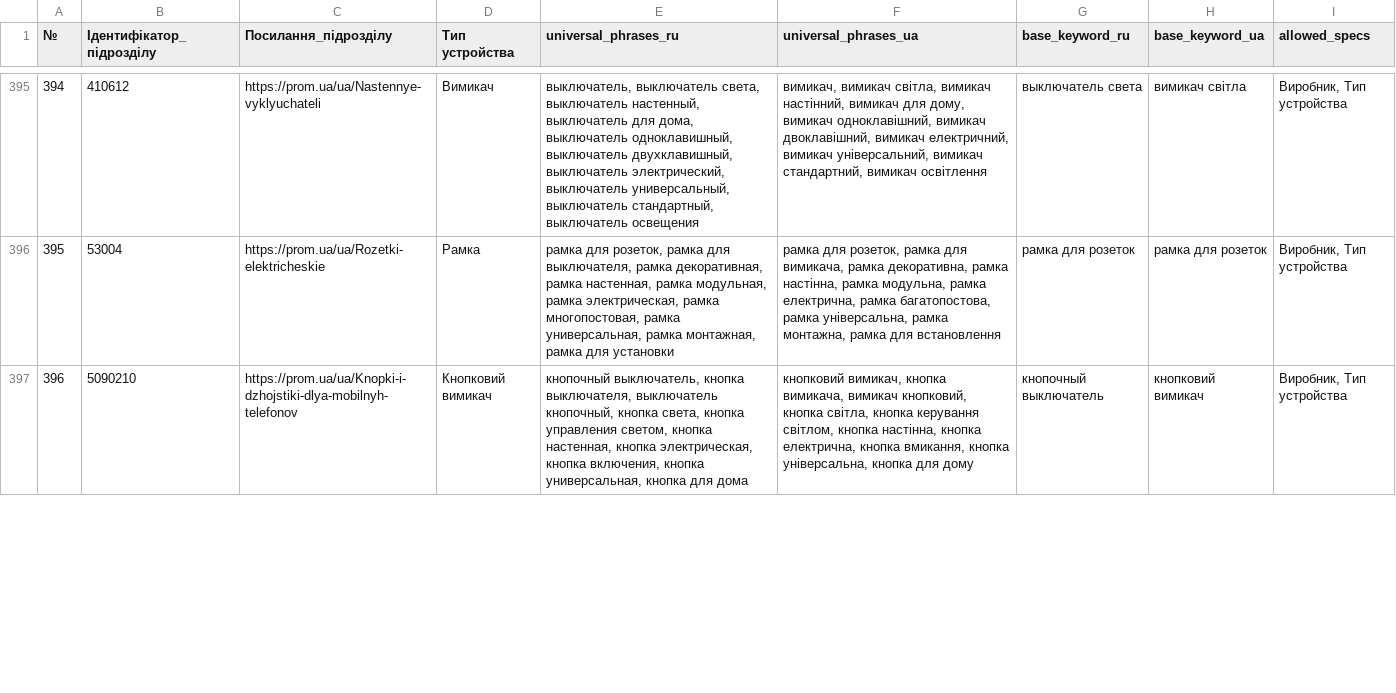
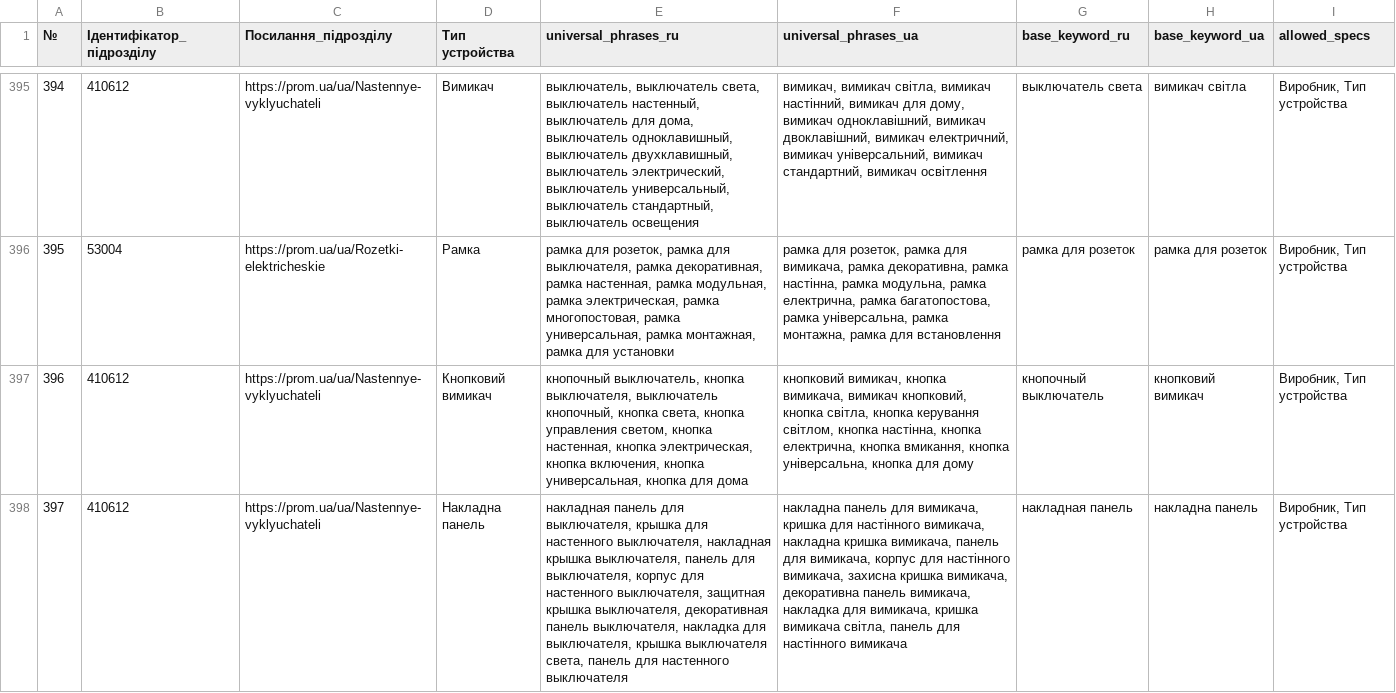
Before and after one commit to oniks98/price-feed-pipeline, a CSV file: data/viatec/viatec_keywords.csv, drawn as a sheet; only a part is shown, gaps mark what is left out; the diff covers the shown part only; the diff names each change by its address in the sheet, - before the commit and + after, or states it on an @@ line.

Commit message:
chore(viatec): add new category vimikach

```diff
--- a/data/viatec/viatec_keywords.csv
+++ b/data/viatec/viatec_keywords.csv
-B397 (Ідентифікатор_підрозділу): 5090210
+B397 (Ідентифікатор_підрозділу): 410612
-C397 (Посилання_підрозділу): https://prom.ua/ua/Knopki-i-dzhojstiki-dlya-mobilnyh-telefonov
+C397 (Посилання_підрозділу): https://prom.ua/ua/Nastennye-vyklyuchateli
+row 398: 397 | 410612 | https://prom.ua/ua/Nastennye-vyklyuchateli | Накладна панель | накладная панель для выключателя, крышка для настенного выключателя, накладная крышка выключателя, панель для выключателя, корпус для настенного выключателя, защитная крышка выключателя, декоративная панель выключателя, накладка для выключателя, крышка выключателя света, панель для настенного выключателя | накладна панель для вимикача, кришка для настінного вимикача, накладна кришка вимикача, панель для вимикача, корпус для настінного вимикача, захисна кришка вимикача, декоративна панель вимикача, накладка для вимикача, кришка вимикача світла, панель для настінного вимикача | накладная панель | накладна панель | Виробник, Тип устройства
```
Also changed, not shown: 1 added row and row numbers in column A elsewhere in this file, data/viatec/viatec_category.csv.
